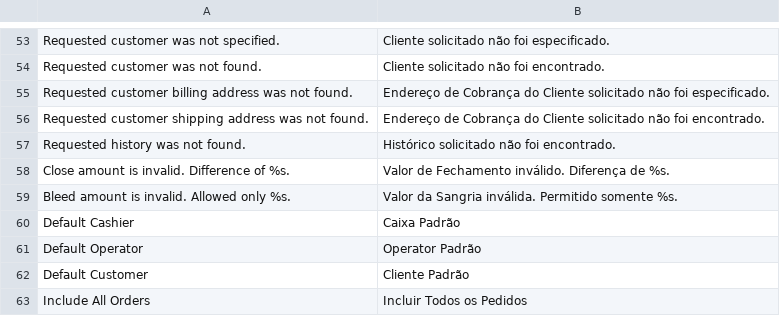
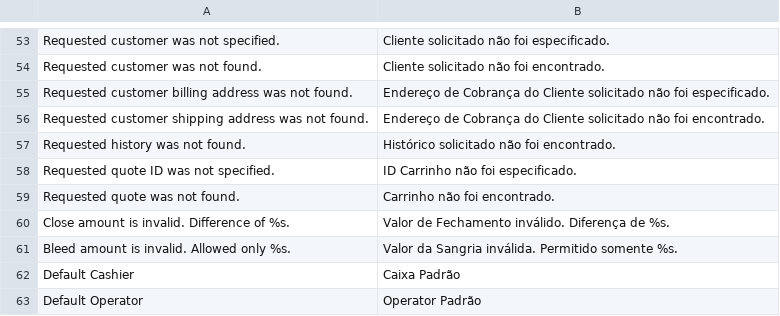
Before and after one commit to gamuzatech/tolucastore-magento, a CSV file: magento-lts-1.9.4.x/app/locale/pt_BR/Toluca_PDV.csv, drawn as a sheet; only a part is shown, gaps mark what is left out; the shorter side is filled out with more unchanged rows; the diff names each change by its address in the sheet, - before the commit and + after, or states it on an @@ line.

Commit message:
Atualizado modulo Toluca_PDV: adicionado apiPath pdv_cart.info em Cart API

```diff
--- a/magento-lts-1.9.4.x/app/locale/pt_BR/Toluca_PDV.csv
+++ b/magento-lts-1.9.4.x/app/locale/pt_BR/Toluca_PDV.csv
+row 58: Requested quote ID was not specified. | ID Carrinho não foi especificado.
+row 59: Requested quote was not found. | Carrinho não foi encontrado.
```
Also changed, not shown: 2 other files.
